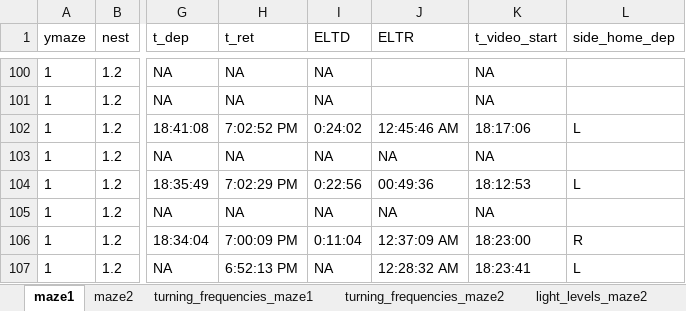
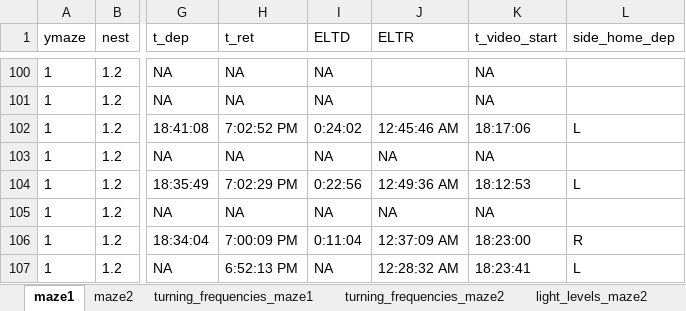
Before and after one commit to skippas/spatial_resolution, an Excel workbook: data/Spatial_resolution_experiment.xlsx, sheet maze1, drawn as a sheet; only a part is shown, gaps mark what is left out; values as stored, in another font and other column widths than the file's, no borders; the diff names each change by its address in the sheet, - before the commit and + after, or states it on an @@ line.

```diff
--- a/data/Spatial_resolution_experiment.xlsx (sheet maze1)
+++ b/data/Spatial_resolution_experiment.xlsx (sheet maze1)
-J104 (ELTR): 00:49:36
+J104 (ELTR): 12:49:36 AM
```
Also changed, not shown: 1 other file.
